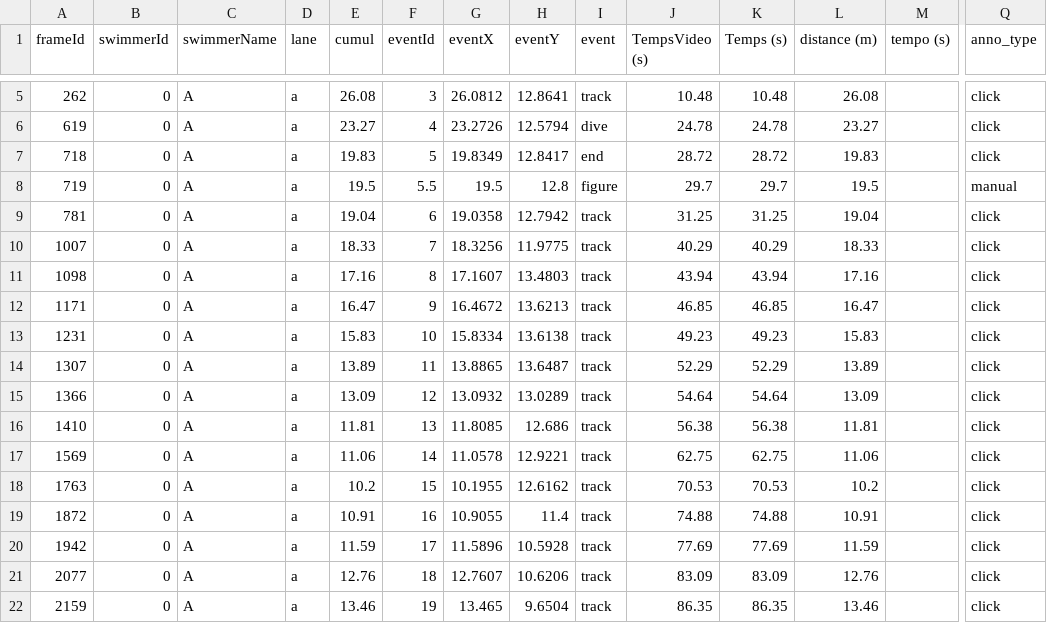
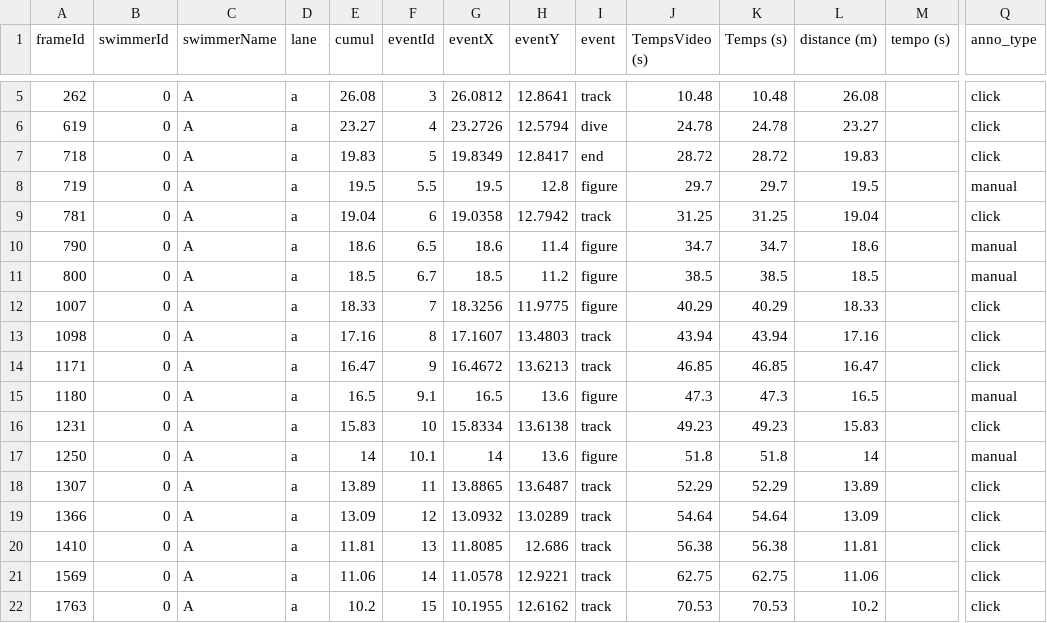
Before and after one commit to abnotrogiente/demo, a CSV file: swimming/assets/synchronized-swimming-data/0.csv, drawn as a sheet; only a part is shown, gaps mark what is left out; the shorter side is filled out with more unchanged rows; addresses are those after the commit; rows hold the shown columns only; the diff names each change by its address in the sheet, - before the commit and + after, or states it on an @@ line.

Commit message:
parametrized more the particles and manually added figures in the synchronized swimming data

```diff
--- a/swimming/assets/synchronized-swimming-data/0.csv
+++ b/swimming/assets/synchronized-swimming-data/0.csv
+row 10: 790 | 0 | A | a | 18.6 | 6.5 | 18.6 | 11.4 | figure | 34.7 | 34.7 | 18.6 |  | manual
+row 11: 800 | 0 | A | a | 18.5 | 6.7 | 18.5 | 11.2 | figure | 38.5 | 38.5 | 18.5 |  | manual
-I12 (event): track
+I12 (event): figure
+row 15: 1180 | 0 | A | a | 16.5 | 9.1 | 16.5 | 13.6 | figure | 47.3 | 47.3 | 16.5 |  | manual
+row 17: 1250 | 0 | A | a | 14 | 10.1 | 14 | 13.6 | figure | 51.8 | 51.8 | 14 |  | manual
```
Also changed, not shown: 4 other files.
